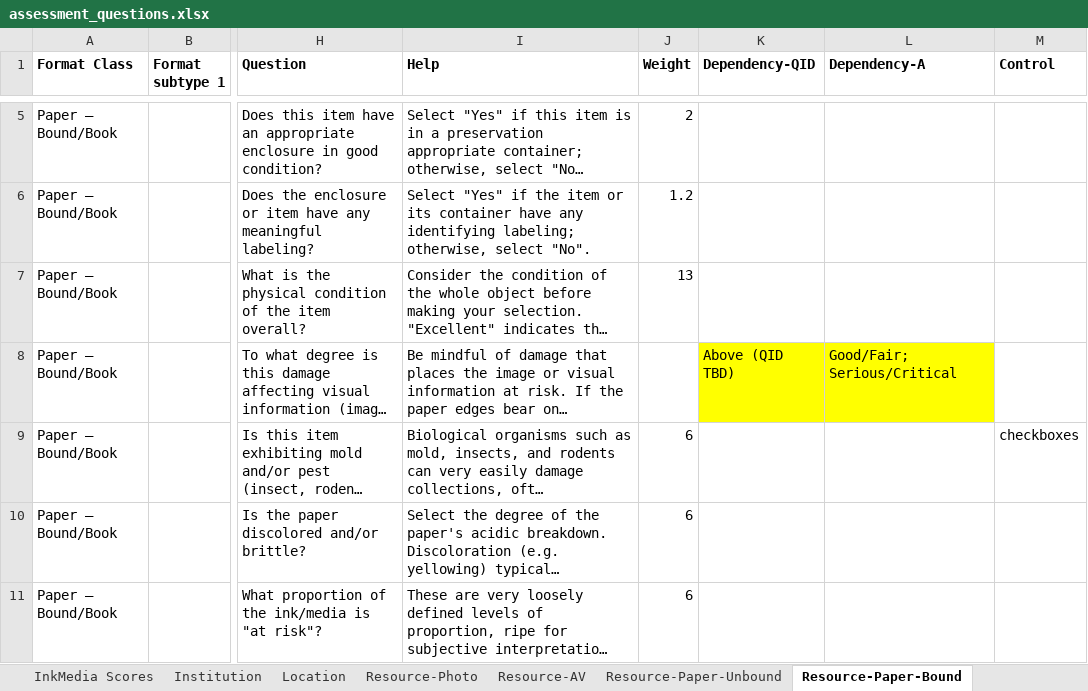
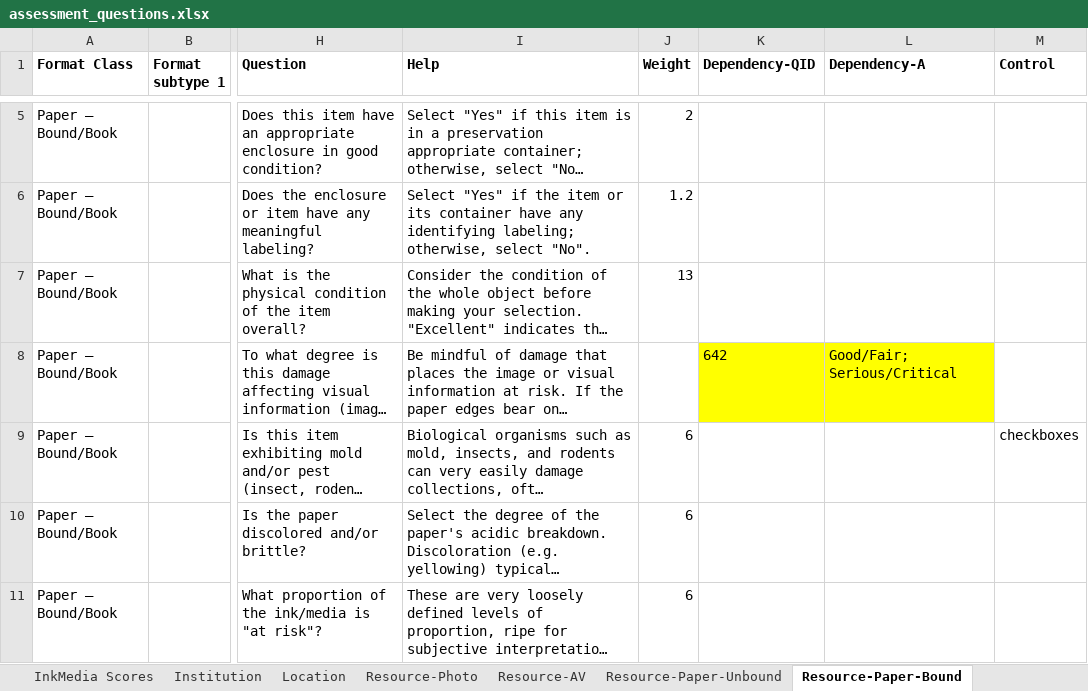
Before and after one commit to PresConsUIUC/PSAP, an Excel workbook: db/seed_data/assessment_questions.xlsx, sheet Resource-Paper-Bound, drawn as a sheet; only a part is shown, gaps mark what is left out; long unchanged cells end in …; values as stored, in another font and other column widths than the file's, no borders; the diff names each change by its address in the sheet, - before the commit and + after, or states it on an @@ line.

```diff
--- a/db/seed_data/assessment_questions.xlsx (sheet Resource-Paper-Bound)
+++ b/db/seed_data/assessment_questions.xlsx (sheet Resource-Paper-Bound)
-K8 (Dependency-QID): Above (QID TBD)
+K8 (Dependency-QID): 642
```
Also changed, not shown: sheet Resource-AV, sheet Format Scores, sheet Resource-Paper-Unbound.
